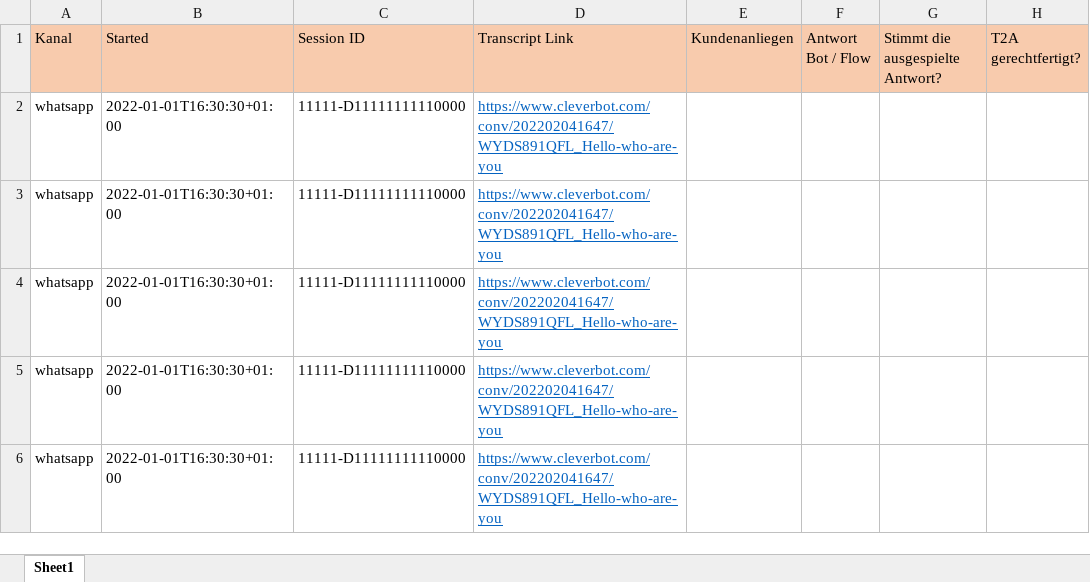
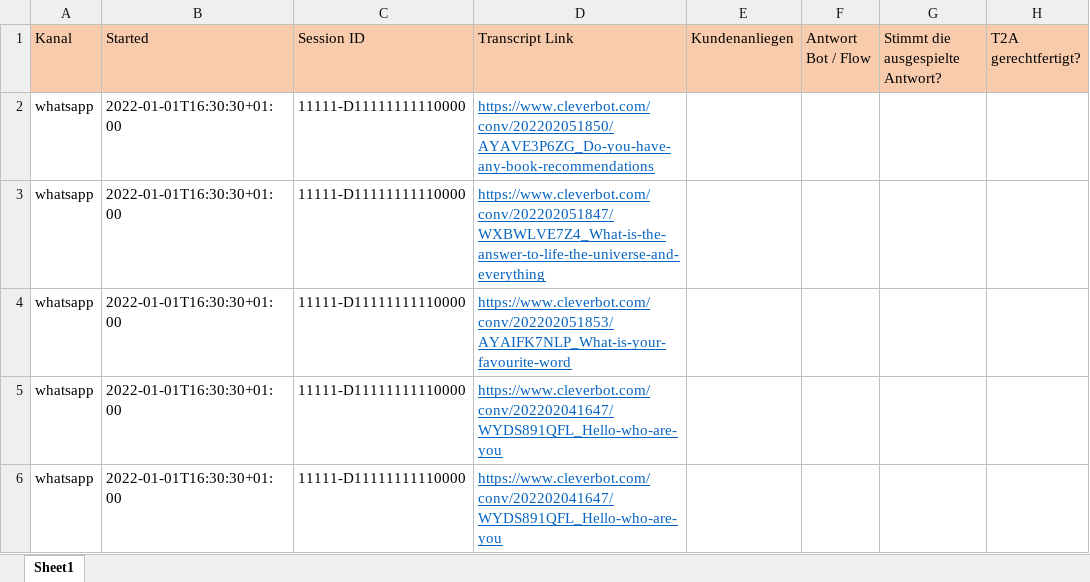
Before and after one commit to GhubDB/Content-Engineer-Studio, an Excel workbook: Content Engineer Studio/transcripts.xlsx, sheet Sheet1, drawn as a sheet; only a part is shown; values as stored, in another font and other column widths than the file's, no borders; the diff names each change by its address in the sheet, - before the commit and + after, or states it on an @@ line.

```diff
--- a/Content Engineer Studio/transcripts.xlsx (sheet Sheet1)
+++ b/Content Engineer Studio/transcripts.xlsx (sheet Sheet1)
-D2 (Transcript Link): https://www.cleverbot.com/conv/202202041647/WYDS891QFL_Hello-who-are-you
+D2 (Transcript Link): https://www.cleverbot.com/conv/202202051850/AYAVE3P6ZG_Do-you-have-any-book-recommendations
-D3 (Transcript Link): https://www.cleverbot.com/conv/202202041647/WYDS891QFL_Hello-who-are-you
+D3 (Transcript Link): https://www.cleverbot.com/conv/202202051847/WXBWLVE7Z4_What-is-the-answer-to-life-the-universe-and-everything
-D4 (Transcript Link): https://www.cleverbot.com/conv/202202041647/WYDS891QFL_Hello-who-are-you
+D4 (Transcript Link): https://www.cleverbot.com/conv/202202051853/AYAIFK7NLP_What-is-your-favourite-word
```
Also changed, not shown: 5 other files.
